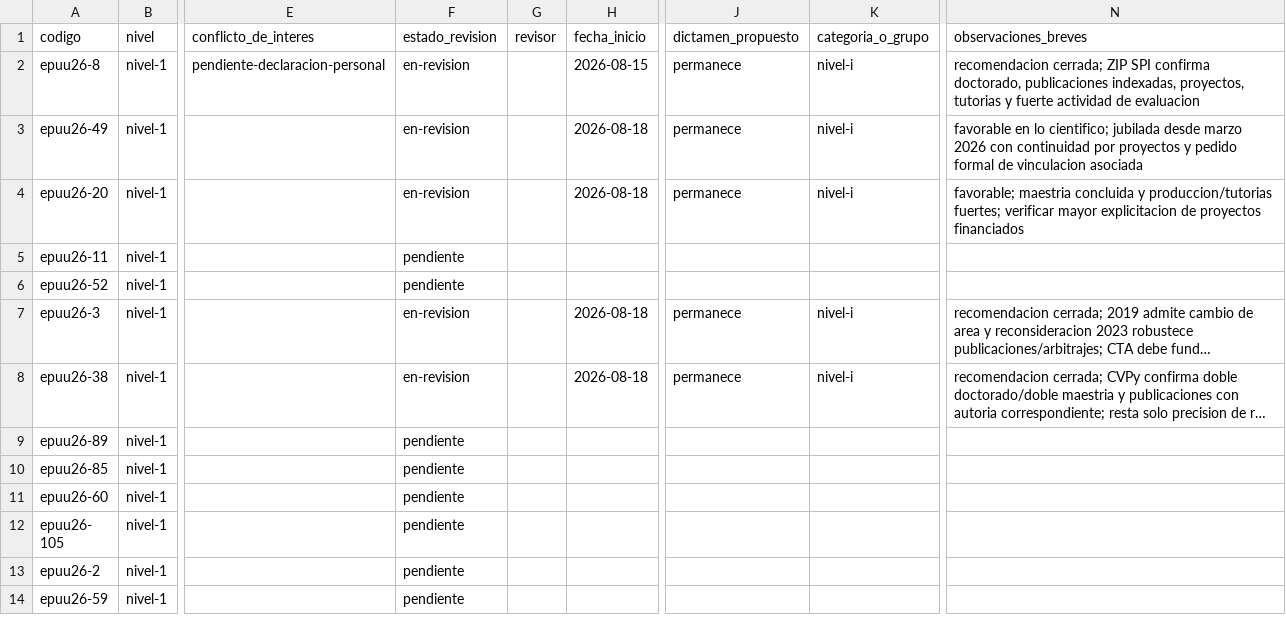
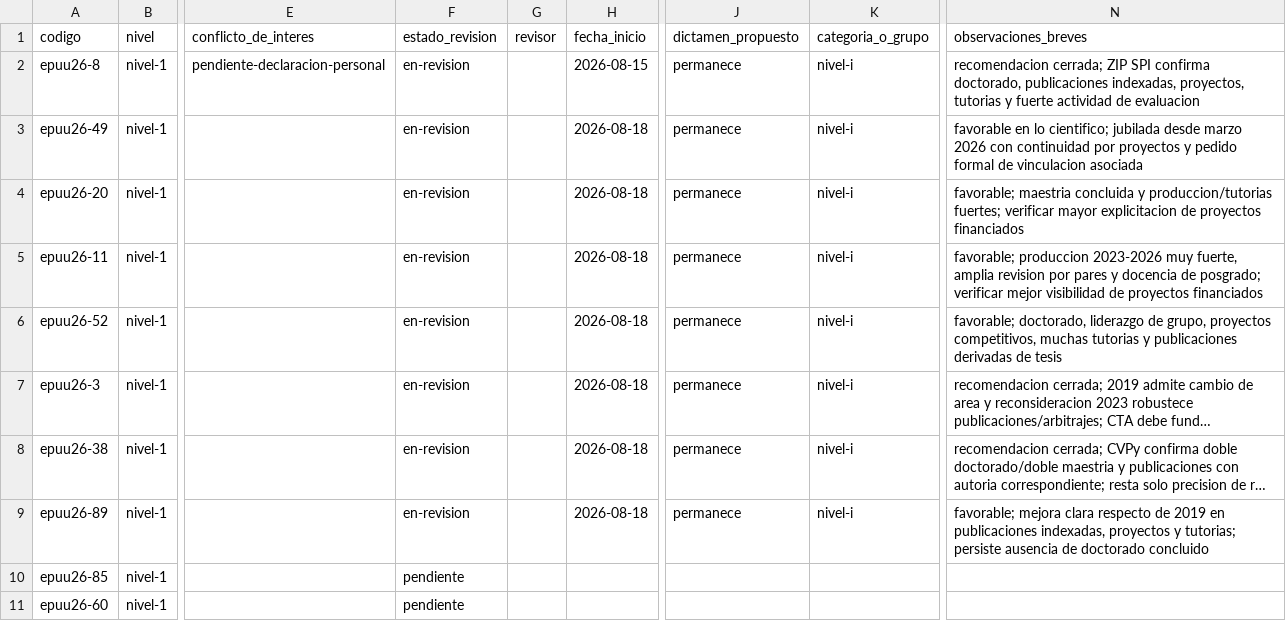
Before and after one commit to alcideschaux/pronii-cta, a TSV file: 04-evaluacion/01-seguimiento/tracker-evaluacion.tsv, drawn as a sheet; only a part is shown, gaps mark what is left out; the shorter side is filled out with more unchanged rows; long unchanged cells end in …; the diff names each change by its address in the sheet, - before the commit and + after, or states it on an @@ line.

```diff
--- a/04-evaluacion/01-seguimiento/tracker-evaluacion.tsv
+++ b/04-evaluacion/01-seguimiento/tracker-evaluacion.tsv
-F5:F6 (estado_revision): pendiente
+F5:F6 (estado_revision): en-revision
-H5:H6 (fecha_inicio): (empty)
+H5:H6 (fecha_inicio): 2026-08-18
-J5:J6 (dictamen_propuesto): (empty)
+J5:J6 (dictamen_propuesto): permanece
-K5:K6 (categoria_o_grupo): (empty)
+K5:K6 (categoria_o_grupo): nivel-i
-N5 (observaciones_breves): (empty)
+N5 (observaciones_breves): favorable; produccion 2023-2026 muy fuerte, amplia revision por pares y docencia de posgrado; verificar mejor visibilidad de proyectos financiados
-N6 (observaciones_breves): (empty)
+N6 (observaciones_breves): favorable; doctorado, liderazgo de grupo, proyectos competitivos, muchas tutorias y publicaciones derivadas de tesis
-F9 (estado_revision): pendiente
+F9 (estado_revision): en-revision
-H9 (fecha_inicio): (empty)
+H9 (fecha_inicio): 2026-08-18
-J9 (dictamen_propuesto): (empty)
+J9 (dictamen_propuesto): permanece
-K9 (categoria_o_grupo): (empty)
+K9 (categoria_o_grupo): nivel-i
-N9 (observaciones_breves): (empty)
+N9 (observaciones_breves): favorable; mejora clara respecto de 2019 en publicaciones indexadas, proyectos y tutorias; persiste ausencia de doctorado concluido
```
Also changed, not shown: 6 other files.
